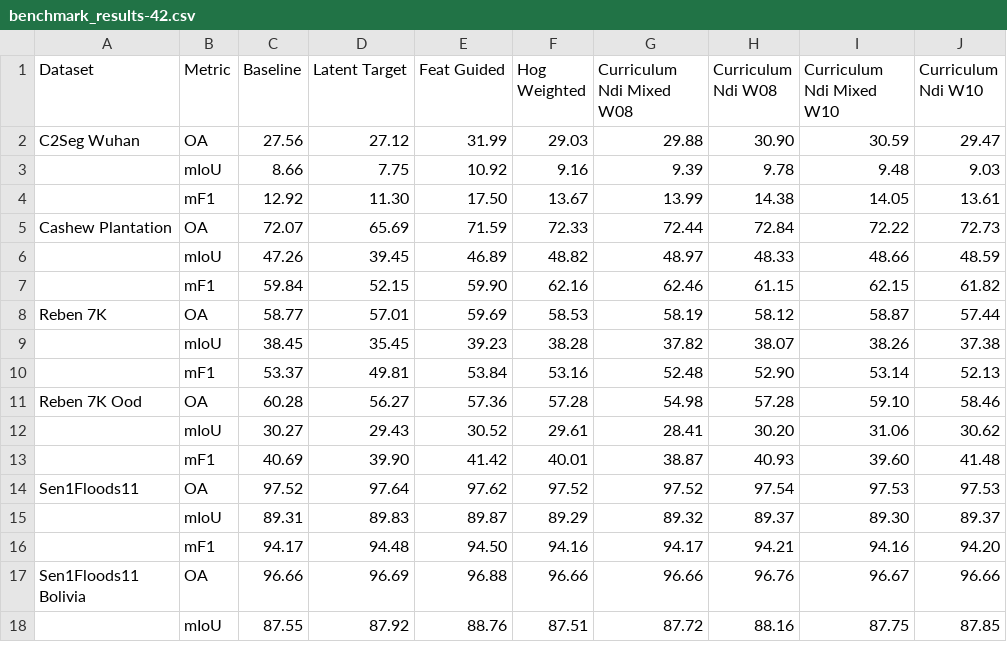
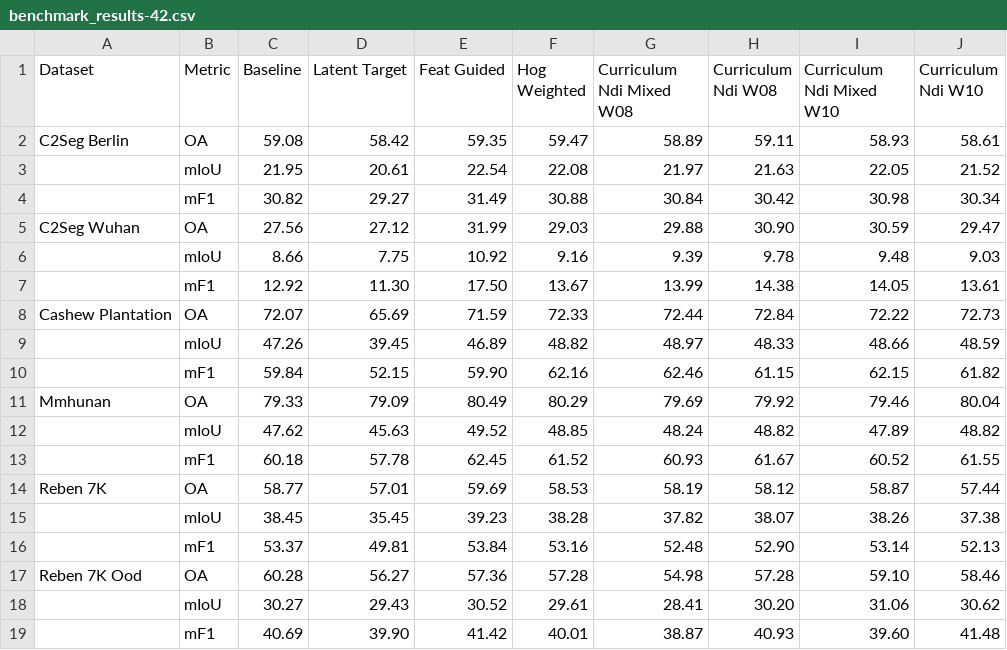
Before and after one commit to jacerdev/rs_mae, a CSV file: results/benchmark_results-42.csv, drawn as a sheet; only a part is shown; the shorter side is filled out with more unchanged rows.

Commit message:
feat: update curriculum masker sigma parameter

```diff
--- a/results/benchmark_results-42.csv
+++ b/results/benchmark_results-42.csv
@@ -1,2 +1,5 @@
 Dataset,Metric,Baseline,Latent Target,Feat Guided,Hog Weighted,Curriculum Ndi Mixed W08,Curriculum Ndi W08,Curriculum Ndi Mixed W10,Curriculum Ndi W10
+C2Seg Berlin,OA,59.08,58.42,59.35,59.47,58.89,59.11,58.93,58.61
+,mIoU,21.95,20.61,22.54,22.08,21.97,21.63,22.05,21.52
+,mF1,30.82,29.27,31.49,30.88,30.84,30.42,30.98,30.34
 C2Seg Wuhan,OA,27.56,27.12,31.99,29.03,29.88,30.90,30.59,29.47
@@ -7,2 +10,5 @@ Cashew Plantation,OA,72.07,65.69,71.59,72.33,72.44,72.84,72.22,72.73
 ,mF1,59.84,52.15,59.90,62.16,62.46,61.15,62.15,61.82
+Mmhunan,OA,79.33,79.09,80.49,80.29,79.69,79.92,79.46,80.04
+,mIoU,47.62,45.63,49.52,48.85,48.24,48.82,47.89,48.82
+,mF1,60.18,57.78,62.45,61.52,60.93,61.67,60.52,61.55
 Reben 7K,OA,58.77,57.01,59.69,58.53,58.19,58.12,58.87,57.44
```
Also changed, not shown: 7 other files.
